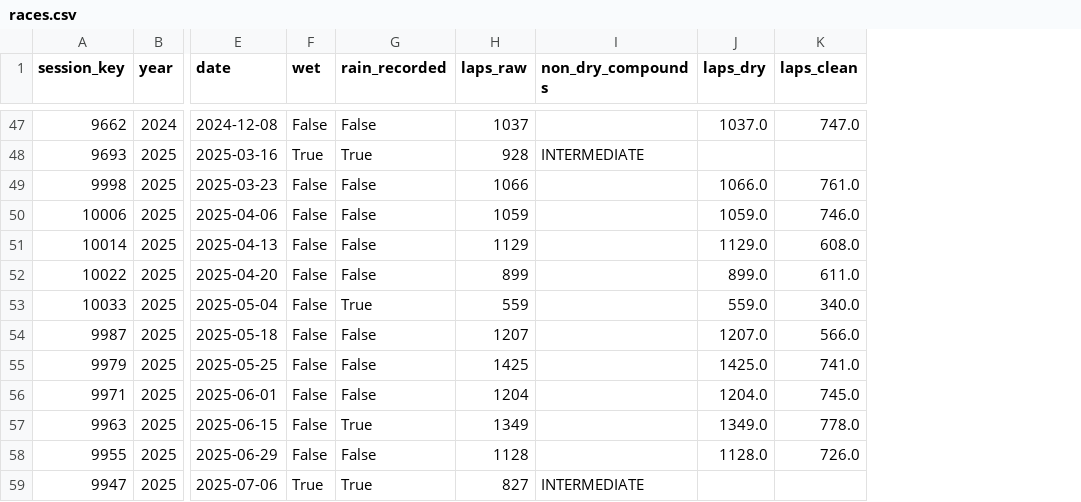
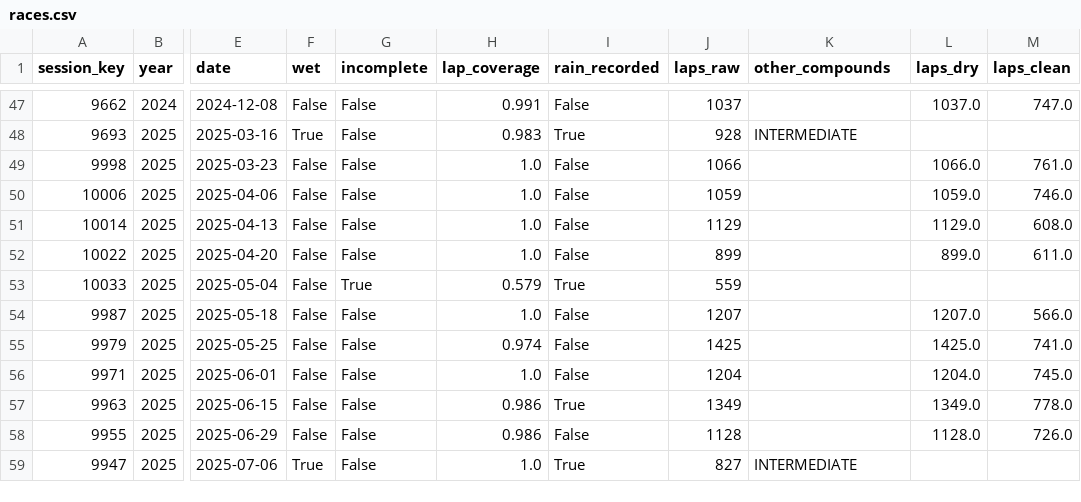
Before and after one commit to Awadhi-Sadi-Shemliwa/case-trainer, a CSV file: pipeline/cases/p13_tyre_deg/aggregates/races.csv, drawn as a sheet; only a part is shown, gaps mark what is left out; addresses are those after the commit; the diff covers the shown part only; the diff names each change by its address in the sheet, - before the commit and + after, or states it on an @@ line.

```diff
--- a/pipeline/cases/p13_tyre_deg/aggregates/races.csv
+++ b/pipeline/cases/p13_tyre_deg/aggregates/races.csv
+column G (incomplete), rows 47-59: False | False | False | False | False | False | True | False | False | False | False | False | False
+column H (lap_coverage), rows 47-59: 0.991 | 0.983 | 1.0 | 1.0 | 1.0 | 1.0 | 0.579 | 1.0 | 0.974 | 1.0 | 0.986 | 0.986 | 1.0
-K1: non_dry_compounds
+K1: other_compounds
-L53 (laps_dry): 559.0
+L53 (laps_dry): (empty)
-M53 (laps_clean): 340.0
+M53 (laps_clean): (empty)
```
Also changed, not shown: 8 edited cells elsewhere in this file, pipeline/cases/p13_tyre_deg/aggregates/pit_stops.csv, pipeline/cases/p13_tyre_deg/aggregates/stints.csv, 36 other files.
